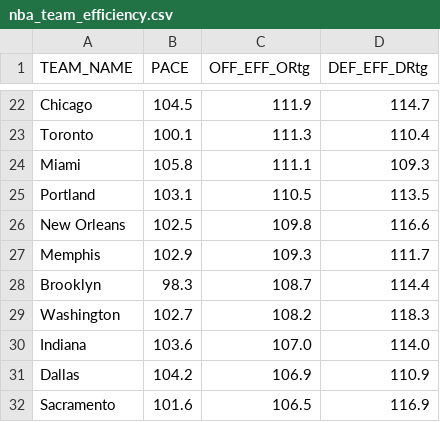
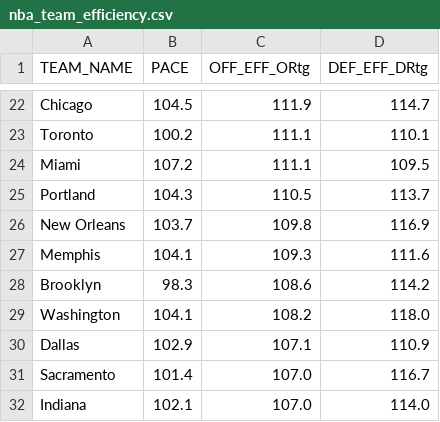
Before and after one commit to Daniel-CM327/NBA-Team-Efficiency, a CSV file: nba_team_efficiency.csv, drawn as a sheet; only a part is shown, gaps mark what is left out; removed rows and columns are numbered as before the commit, all else as after; the diff covers the shown part only; the diff names each change by its address in the sheet, - before the commit and + after, or states it on an @@ line.

```diff
--- a/nba_team_efficiency.csv
+++ b/nba_team_efficiency.csv
-B23 (PACE): 100.1
+B23 (PACE): 100.2
-C23 (OFF_EFF_ORtg): 111.3
+C23 (OFF_EFF_ORtg): 111.1
-D23 (DEF_EFF_DRtg): 110.4
+D23 (DEF_EFF_DRtg): 110.1
-B24 (PACE): 105.8
+B24 (PACE): 107.2
-D24 (DEF_EFF_DRtg): 109.3
+D24 (DEF_EFF_DRtg): 109.5
-B25 (PACE): 103.1
+B25 (PACE): 104.3
-D25 (DEF_EFF_DRtg): 113.5
+D25 (DEF_EFF_DRtg): 113.7
-B26 (PACE): 102.5
+B26 (PACE): 103.7
-D26 (DEF_EFF_DRtg): 116.6
+D26 (DEF_EFF_DRtg): 116.9
-B27 (PACE): 102.9
+B27 (PACE): 104.1
-D27 (DEF_EFF_DRtg): 111.7
+D27 (DEF_EFF_DRtg): 111.6
-C28 (OFF_EFF_ORtg): 108.7
+C28 (OFF_EFF_ORtg): 108.6
-D28 (DEF_EFF_DRtg): 114.4
+D28 (DEF_EFF_DRtg): 114.2
-B29 (PACE): 102.7
+B29 (PACE): 104.1
-D29 (DEF_EFF_DRtg): 118.3
+D29 (DEF_EFF_DRtg): 118.0
+row 30: Dallas | 102.9 | 107.1 | 110.9
+row 31: Sacramento | 101.4 | 107.0 | 116.7
-B32 (PACE): 103.6
+B32 (PACE): 102.1
-row 31: Dallas | 104.2 | 106.9 | 110.9
-row 32: Sacramento | 101.6 | 106.5 | 116.9
```
Also changed, not shown: 3 added rows, 3 removed rows and 27 edited cells elsewhere in this file.
